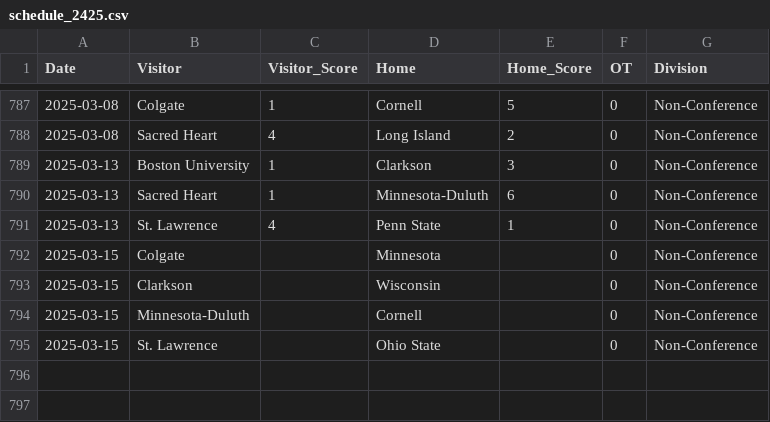
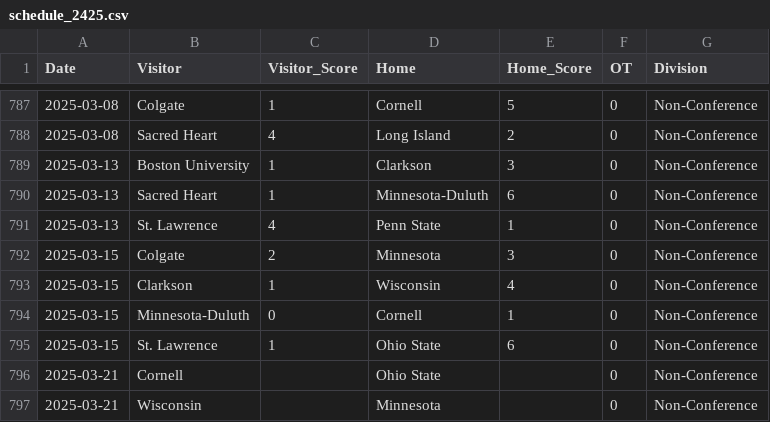
Before and after one commit to taylorlum/SYE, a CSV file: schedule_2425.csv, drawn as a sheet; only a part is shown, gaps mark what is left out.

```diff
--- a/schedule_2425.csv
+++ b/schedule_2425.csv
@@ -791,5 +791,7 @@ Date,Visitor,Visitor_Score,Home,Home_Score,OT,Division
 2025-03-13,St. Lawrence,4,Penn State,1,0,Non-Conference
-2025-03-15,Colgate,,Minnesota,,0,Non-Conference
-2025-03-15,Clarkson,,Wisconsin,,0,Non-Conference
-2025-03-15,Minnesota-Duluth,,Cornell,,0,Non-Conference
-2025-03-15,St. Lawrence,,Ohio State,,0,Non-Conference
+2025-03-15,Colgate,2,Minnesota,3,0,Non-Conference
+2025-03-15,Clarkson,1,Wisconsin,4,0,Non-Conference
+2025-03-15,Minnesota-Duluth,0,Cornell,1,0,Non-Conference
+2025-03-15,St. Lawrence,1,Ohio State,6,0,Non-Conference
+2025-03-21,Cornell,,Ohio State,,0,Non-Conference
+2025-03-21,Wisconsin,,Minnesota,,0,Non-Conference
```
